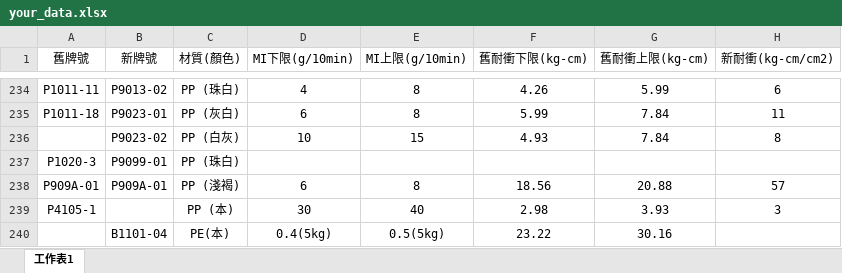
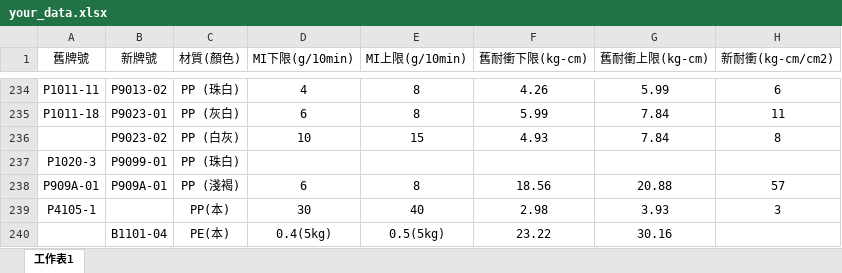
Before and after one commit to a3996123/horng-en, an Excel workbook: data/your_data.xlsx, sheet 工作表1, drawn as a sheet; only a part is shown, gaps mark what is left out; values as stored, in another font and other column widths than the file's, no borders; the diff names each change by its address in the sheet, - before the commit and + after, or states it on an @@ line.

```diff
--- a/data/your_data.xlsx (sheet 工作表1)
+++ b/data/your_data.xlsx (sheet 工作表1)
-C239 (材質(顏色)): PP (本)
+C239 (材質(顏色)): PP(本)
```
Also changed, not shown: 1 other file.
